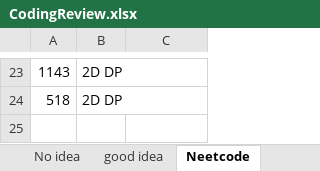
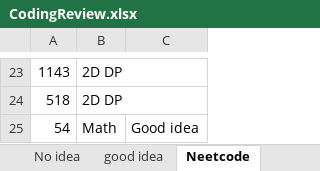
Before and after one commit to CarmenDou/Leetcode, an Excel workbook: CodingReview.xlsx, sheet Neetcode, drawn as a sheet; only a part is shown, gaps mark what is left out; values as stored, in another font and other column widths than the file's, no borders; the diff names each change by its address in the sheet, - before the commit and + after, or states it on an @@ line.

```diff
--- a/CodingReview.xlsx (sheet Neetcode)
+++ b/CodingReview.xlsx (sheet Neetcode)
+row 25: 54 | Math | Good idea
```
Also changed, not shown: 4 other files.
